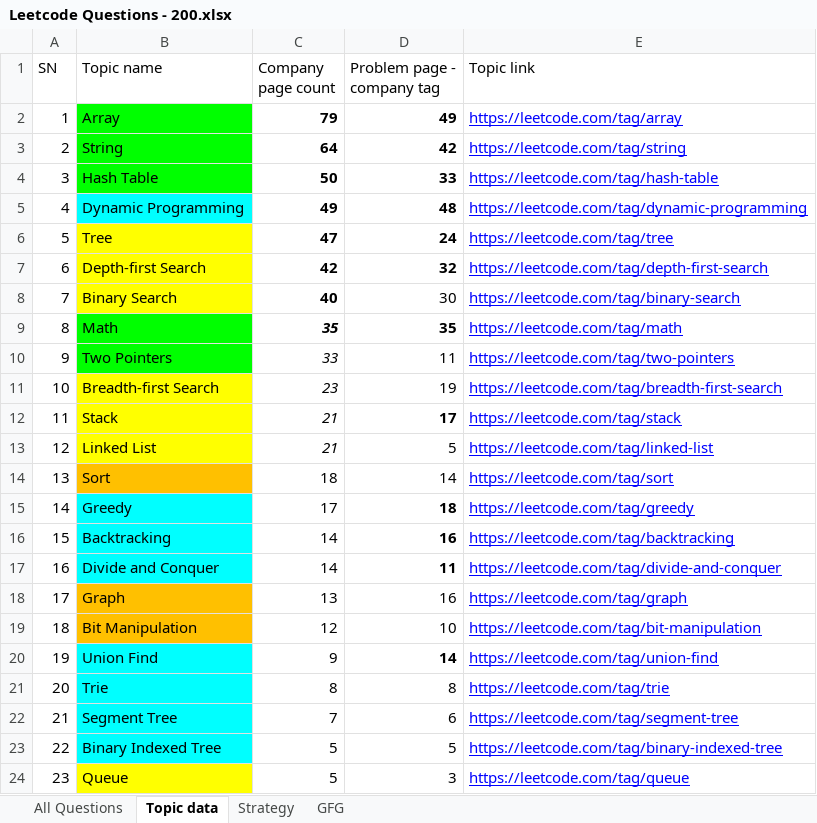
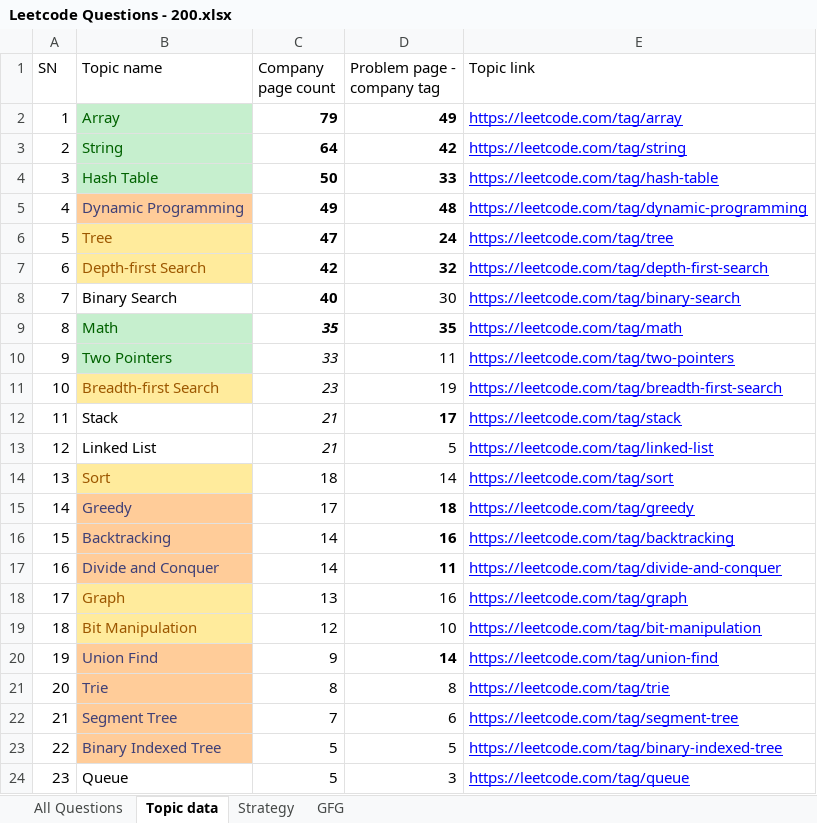
Before and after one commit to codebotx/LC-200, an Excel workbook: Leetcode Questions - 200.xlsx, sheet Topic data, drawn as a sheet; values as stored, in another font and other column widths than the file's, no borders; the diff names each change by its address in the sheet, - before the commit and + after, or states it on an @@ line.

```diff
--- a/Leetcode Questions - 200.xlsx (sheet Topic data)
+++ b/Leetcode Questions - 200.xlsx (sheet Topic data)
@@ B2:B4 fill: #00FF00 → #C6EFCE, text colour: black → #006100 @@
@@ B5 fill: #00FFFF → #FFCC99, text colour: black → #3F3F76 @@
@@ B6:B7 fill: #FFFF00 → #FFEB9C, text colour: black → #9C5700 @@
-B8 fill: #FFFF00
+B8 fill: none
@@ B9:B10 fill: #00FF00 → #C6EFCE, text colour: black → #006100 @@
@@ B11 fill: #FFFF00 → #FFEB9C, text colour: black → #9C5700 @@
-B12:B13 fill: #FFFF00
+B12:B13 fill: none
@@ B14 text colour: black → #9C5700, fill: #FFC000 → #FFEB9C @@
@@ B15:B17 fill: #00FFFF → #FFCC99, text colour: black → #3F3F76 @@
@@ B18:B19 text colour: black → #9C5700, fill: #FFC000 → #FFEB9C @@
@@ B20:B23 fill: #00FFFF → #FFCC99, text colour: black → #3F3F76 @@
-B24 fill: #FFFF00
+B24 fill: none
```
Also changed, not shown: sheet All Questions, 7 other files.
